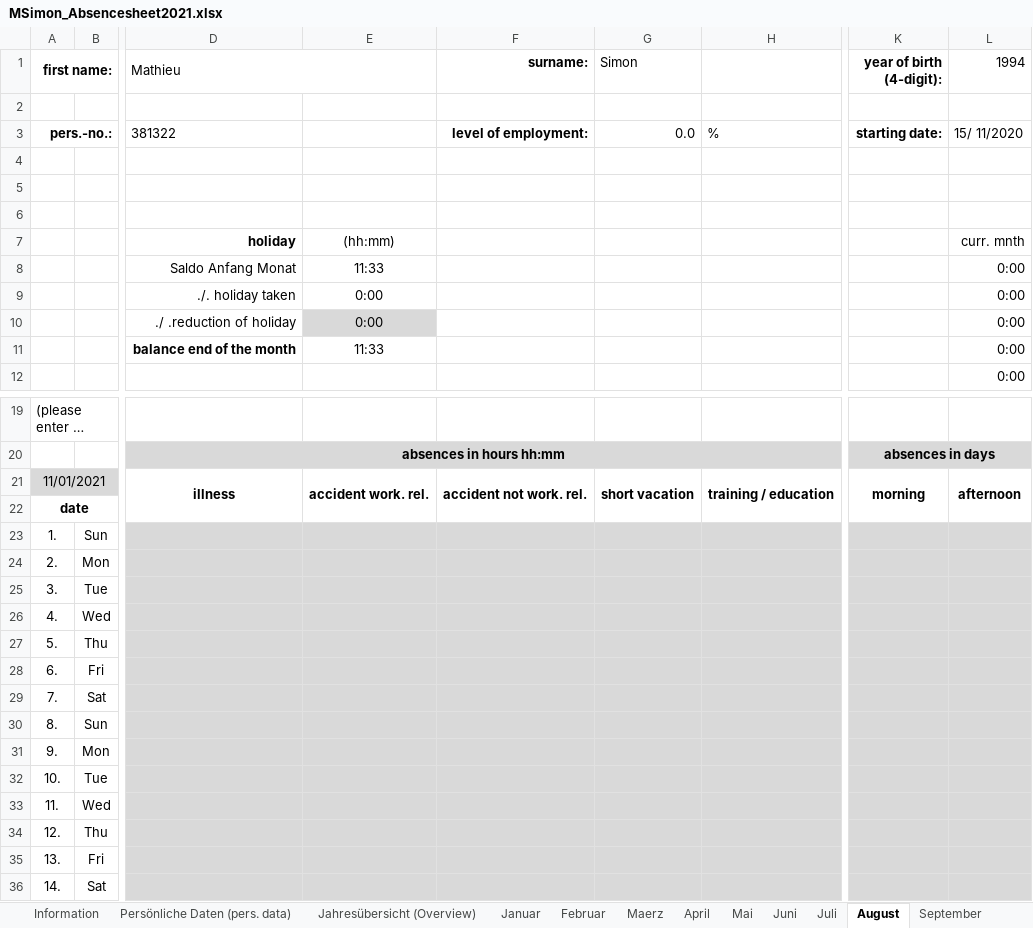
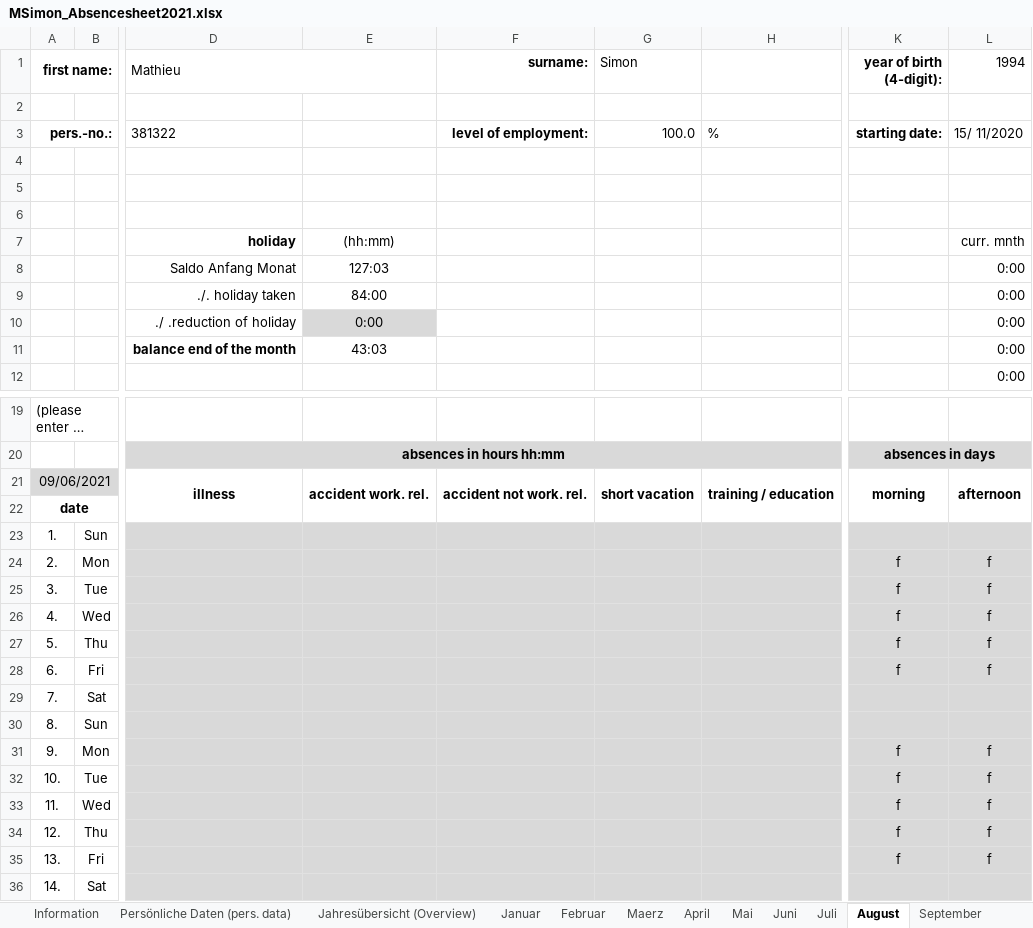
Before and after one commit to MathieuSm/FABTIB, an Excel workbook: 01_Admin/MSimon_Absencesheet2021.xlsx, sheet August, drawn as a sheet; only a part is shown, gaps mark what is left out; long unchanged cells end in …; values as stored, in another font and other column widths than the file's, no borders; conditional formats not drawn; the diff covers the shown part only; the diff names each change by its address in the sheet, - before the commit and + after, or states it on an @@ line.

```diff
--- a/01_Admin/MSimon_Absencesheet2021.xlsx (sheet August)
+++ b/01_Admin/MSimon_Absencesheet2021.xlsx (sheet August)
-G3 (Simon): 0.0
+G3 (Simon): 100.0
-E8: 11:33
+E8: 127:03
-E9: 0:00
+E9: 84:00
-E11: 11:33
+E11: 43:03
-A21 (first name:): 11/01/2021
+A21 (first name:): 09/06/2021
-K24:K28 (year of birth (4-digit):): (empty)
+K24:K28 (year of birth (4-digit):): f
-L24:L28 (1994): (empty)
+L24:L28 (1994): f
-K31:K35 (year of birth (4-digit):): (empty)
+K31:K35 (year of birth (4-digit):): f
-L31:L35 (1994): (empty)
+L31:L35 (1994): f
```
Also changed, not shown: 1 edited cell elsewhere in this sheet, sheet Jahresübersicht (Overview), sheet Dezember, sheet Juli, sheet Persönliche Daten (pers. data), sheet Zeitkennzahlen (key figures), sheet September, 8 more sheets, hidden cells, charts or pictures, 25 other files.
